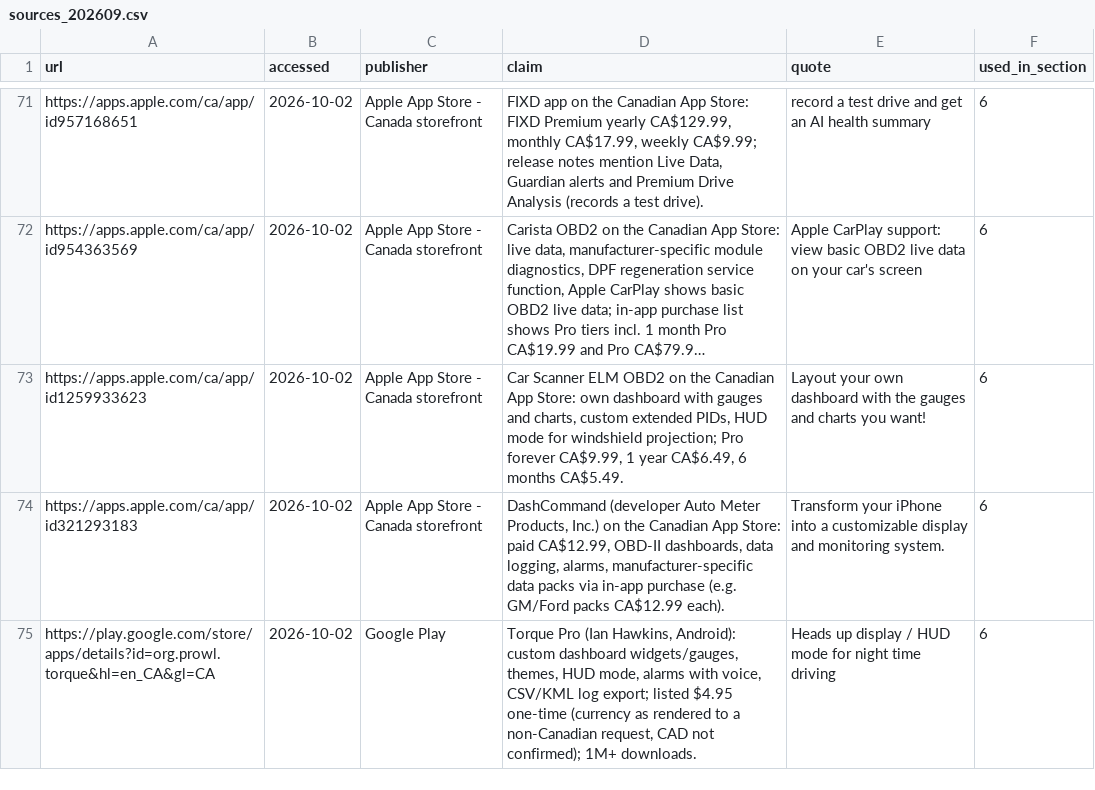
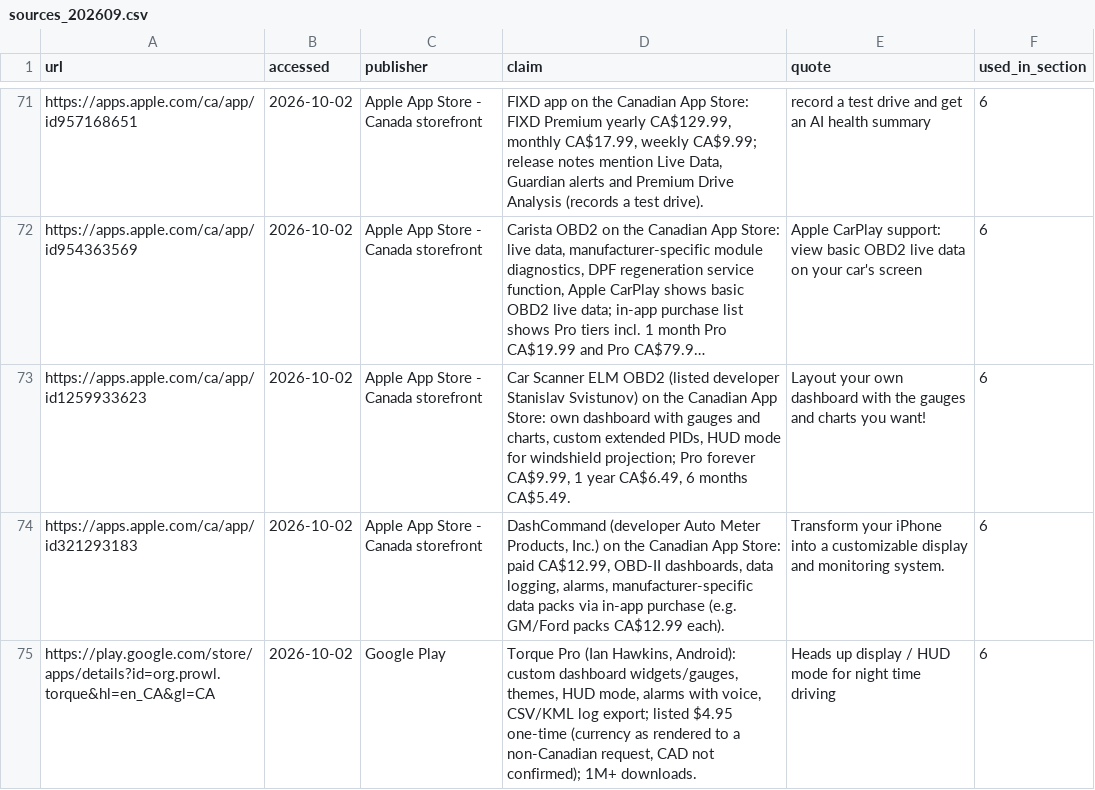
Before and after one commit to gcsumiao/competitor_research_product, a CSV file: ca_market_reports/memo/sources_202609.csv, drawn as a sheet; only a part is shown, gaps mark what is left out; long unchanged cells end in …; the diff names each change by its address in the sheet, - before the commit and + after, or states it on an @@ line.

```diff
--- a/ca_market_reports/memo/sources_202609.csv
+++ b/ca_market_reports/memo/sources_202609.csv
-D73 (claim): …ELM OBD2 on the…
+D73 (claim): …ELM OBD2 (listed developer Stanislav Svistunov) on the…
```
Also changed, not shown: 1 other file.
